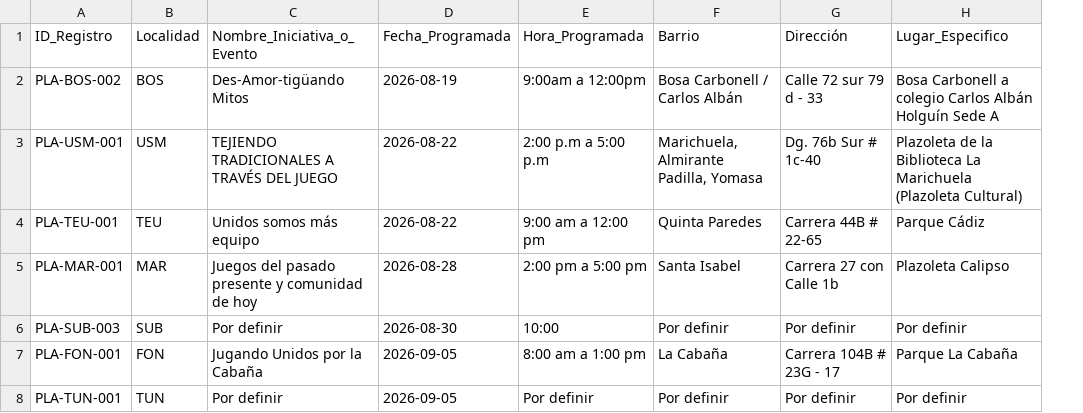
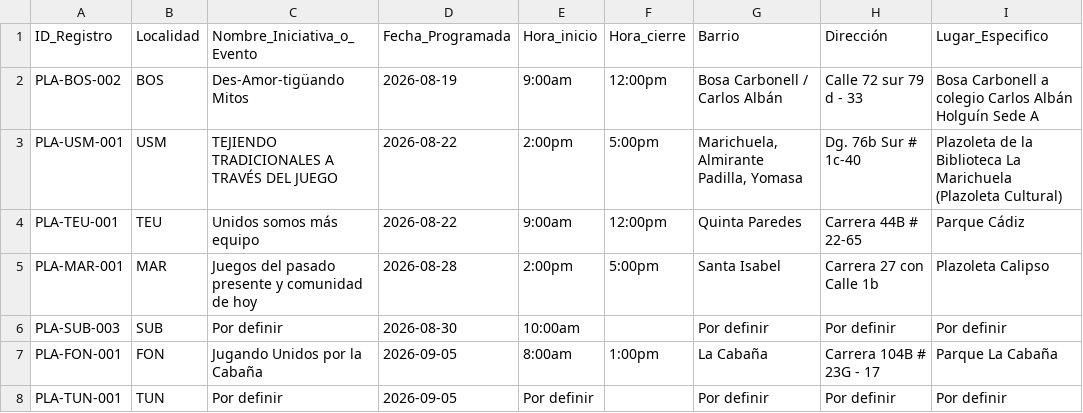
Before and after one commit to soy-juandi/recreolab-data, a CSV file: recreolab_matriz.csv, drawn as a sheet; removed rows and columns are numbered as before the commit, all else as after; the diff names each change by its address in the sheet, - before the commit and + after, or states it on an @@ line.

Commit message:
Actualización automática recreolab_matriz.csv

```diff
--- a/recreolab_matriz.csv
+++ b/recreolab_matriz.csv
-column E (Hora_Programada), rows 2-8: 9:00am a 12:00pm | 2:00 p.m a 5:00 p.m | 9:00 am a 12:00 pm | 2:00 pm a 5:00 pm | 10:00 | 8:00 am a 1:00 pm | Por definir
+column E (Hora_inicio), rows 2-8: 9:00am | 2:00pm | 9:00am | 2:00pm | 10:00am | 8:00am | Por definir
+column F (Hora_cierre), rows 2-7: 12:00pm | 5:00pm | 12:00pm | 5:00pm |  | 1:00pm
```
